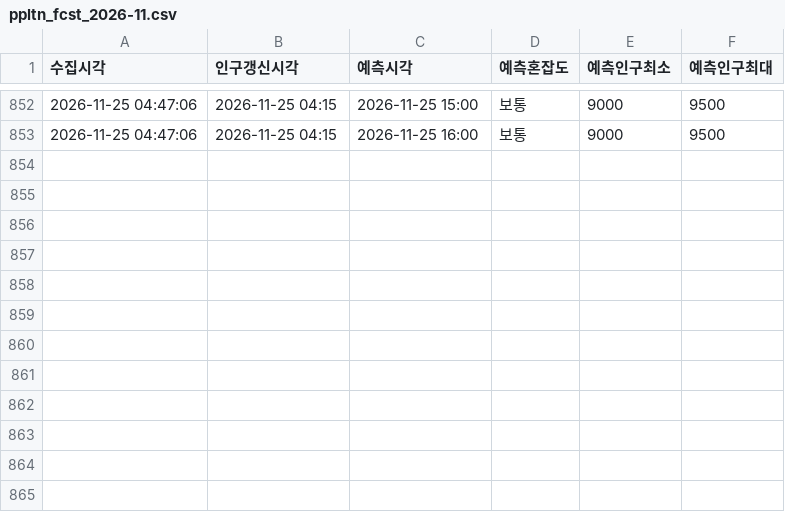
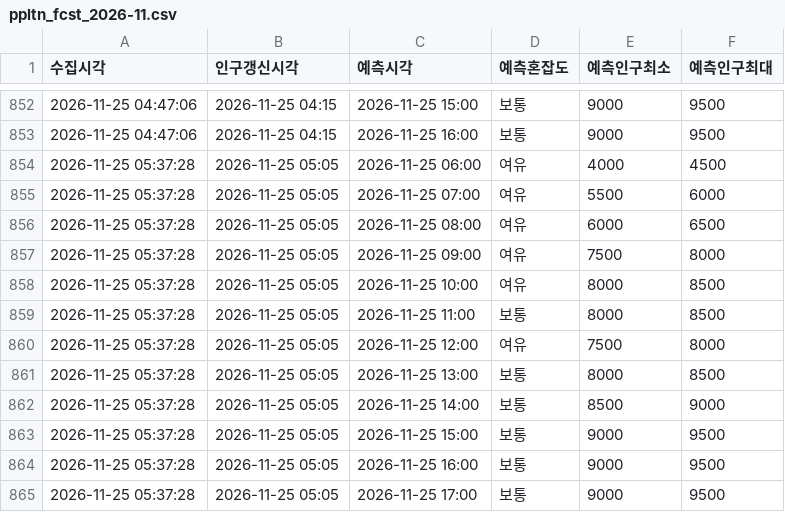
Before and after one commit to emma990622-lgtm/olpark-collector, a CSV file: data/hourly/ppltn_fcst_2026-11.csv, drawn as a sheet; only a part is shown, gaps mark what is left out; the diff names each change by its address in the sheet, - before the commit and + after, or states it on an @@ line.

```diff
--- a/data/hourly/ppltn_fcst_2026-11.csv
+++ b/data/hourly/ppltn_fcst_2026-11.csv
+row 854: 2026-11-25 05:37:28 | 2026-11-25 05:05 | 2026-11-25 06:00 | 여유 | 4000 | 4500
+row 855: 2026-11-25 05:37:28 | 2026-11-25 05:05 | 2026-11-25 07:00 | 여유 | 5500 | 6000
+row 856: 2026-11-25 05:37:28 | 2026-11-25 05:05 | 2026-11-25 08:00 | 여유 | 6000 | 6500
+row 857: 2026-11-25 05:37:28 | 2026-11-25 05:05 | 2026-11-25 09:00 | 여유 | 7500 | 8000
+row 858: 2026-11-25 05:37:28 | 2026-11-25 05:05 | 2026-11-25 10:00 | 여유 | 8000 | 8500
+row 859: 2026-11-25 05:37:28 | 2026-11-25 05:05 | 2026-11-25 11:00 | 보통 | 8000 | 8500
+row 860: 2026-11-25 05:37:28 | 2026-11-25 05:05 | 2026-11-25 12:00 | 여유 | 7500 | 8000
+row 861: 2026-11-25 05:37:28 | 2026-11-25 05:05 | 2026-11-25 13:00 | 보통 | 8000 | 8500
+row 862: 2026-11-25 05:37:28 | 2026-11-25 05:05 | 2026-11-25 14:00 | 보통 | 8500 | 9000
+row 863: 2026-11-25 05:37:28 | 2026-11-25 05:05 | 2026-11-25 15:00 | 보통 | 9000 | 9500
+row 864: 2026-11-25 05:37:28 | 2026-11-25 05:05 | 2026-11-25 16:00 | 보통 | 9000 | 9500
+row 865: 2026-11-25 05:37:28 | 2026-11-25 05:05 | 2026-11-25 17:00 | 보통 | 9000 | 9500
```
Also changed, not shown: data/hourly/summary_2026-11.csv.
